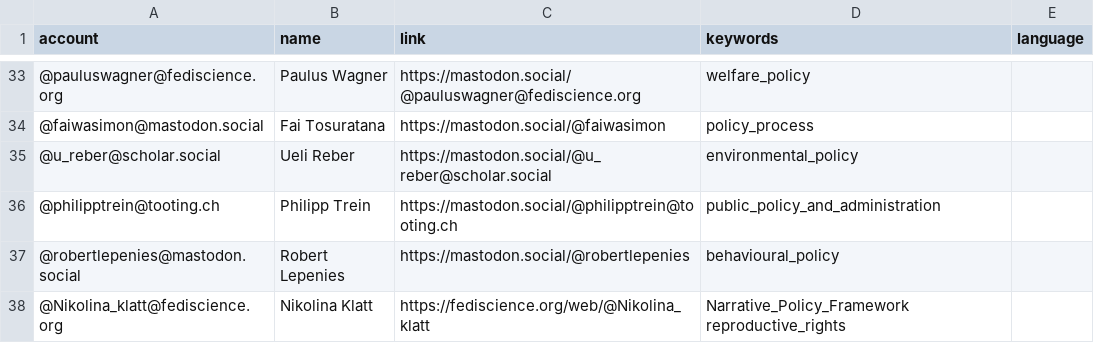
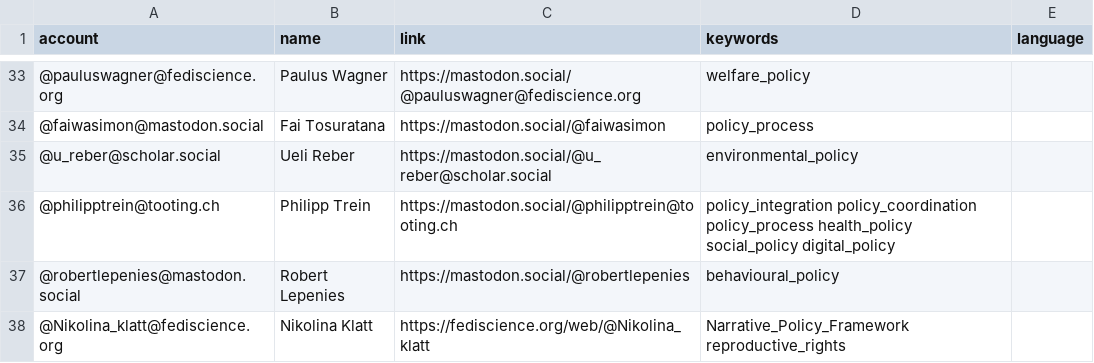
Before and after one commit to howlettm/Mastodon-Policy, a CSV file: resources/users.csv, drawn as a sheet; only a part is shown, gaps mark what is left out.

Commit message:
Update users.csv

```diff
--- a/resources/users.csv
+++ b/resources/users.csv
@@ -35,3 +35,3 @@ account,name,link,keywords,language
 @u_reber@scholar.social,Ueli Reber,https://mastodon.social/@u_reber@scholar.social,environmental_policy
-@philipptrein@tooting.ch,Philipp Trein,https://mastodon.social/@philipptrein@tooting.ch,public_policy_and_administration
+@philipptrein@tooting.ch,Philipp Trein,https://mastodon.social/@philipptrein@tooting.ch,policy_integration policy_coordination policy_process health_policy social_policy digital_policy
 @robertlepenies@mastodon.social,Robert Lepenies,https://mastodon.social/@robertlepenies,behavioural_policy
```
